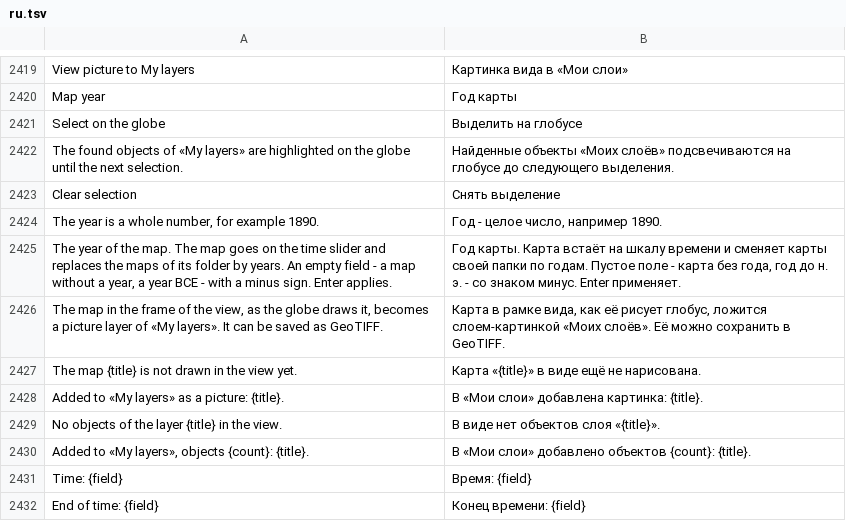
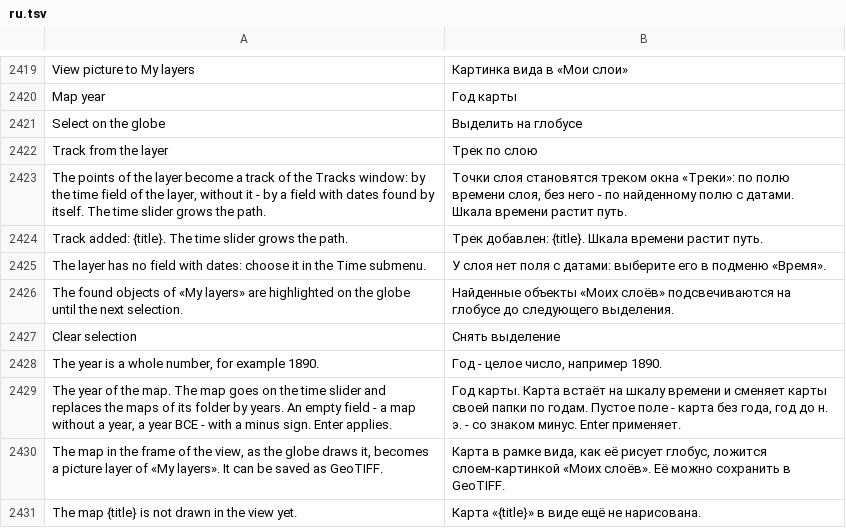
Before and after one commit to Valery35/planetx-lite, a TSV file: crates/ui/i18n/ru.tsv, drawn as a sheet; only a part is shown, gaps mark what is left out; the shorter side is filled out with more unchanged rows; the diff names each change by its address in the sheet, - before the commit and + after, or states it on an @@ line.

Commit message:
Мои слои: «Трек по слою» у точечного слоя
Как трек по точечному слою проекта у модуля: точки слоя - треком окна «Треки» по полю времени слоя из подменю «Время», без него - по найденному полю с датами.

```diff
--- a/crates/ui/i18n/ru.tsv
+++ b/crates/ui/i18n/ru.tsv
+row 2422: Track from the layer | Трек по слою
+row 2423: The points of the layer become a track of the Tracks window: by the time field of the layer, without it - by a field with dates found by itself. The time slider grows the path. | Точки слоя становятся треком окна «Треки»: по полю времени слоя, без него - по найденному полю с датами. Шкала времени растит путь.
+row 2424: Track added: {title}. The time slider grows the path. | Трек добавлен: {title}. Шкала времени растит путь.
+row 2425: The layer has no field with dates: choose it in the Time submenu. | У слоя нет поля с датами: выберите его в подменю «Время».
```
Also changed, not shown: 3 other files.
